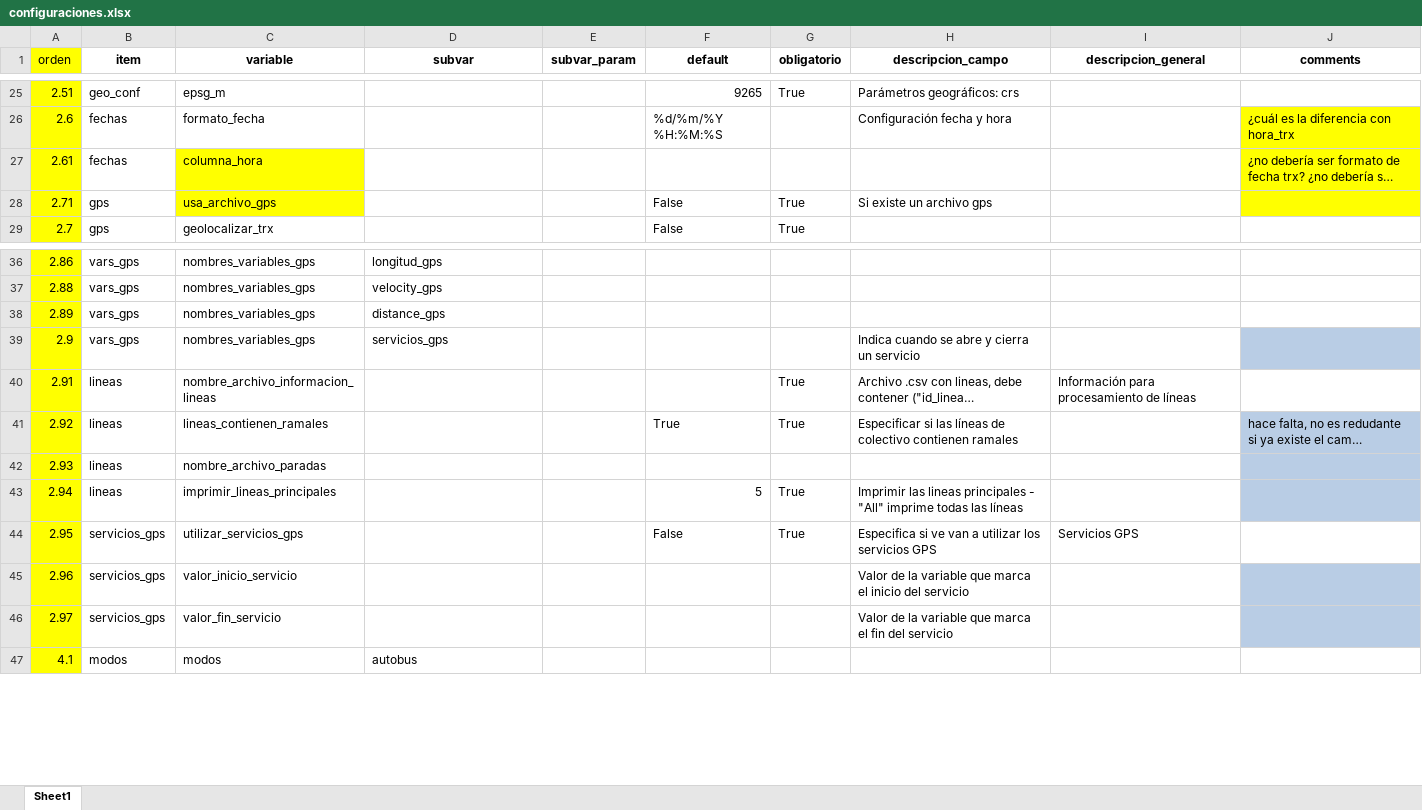
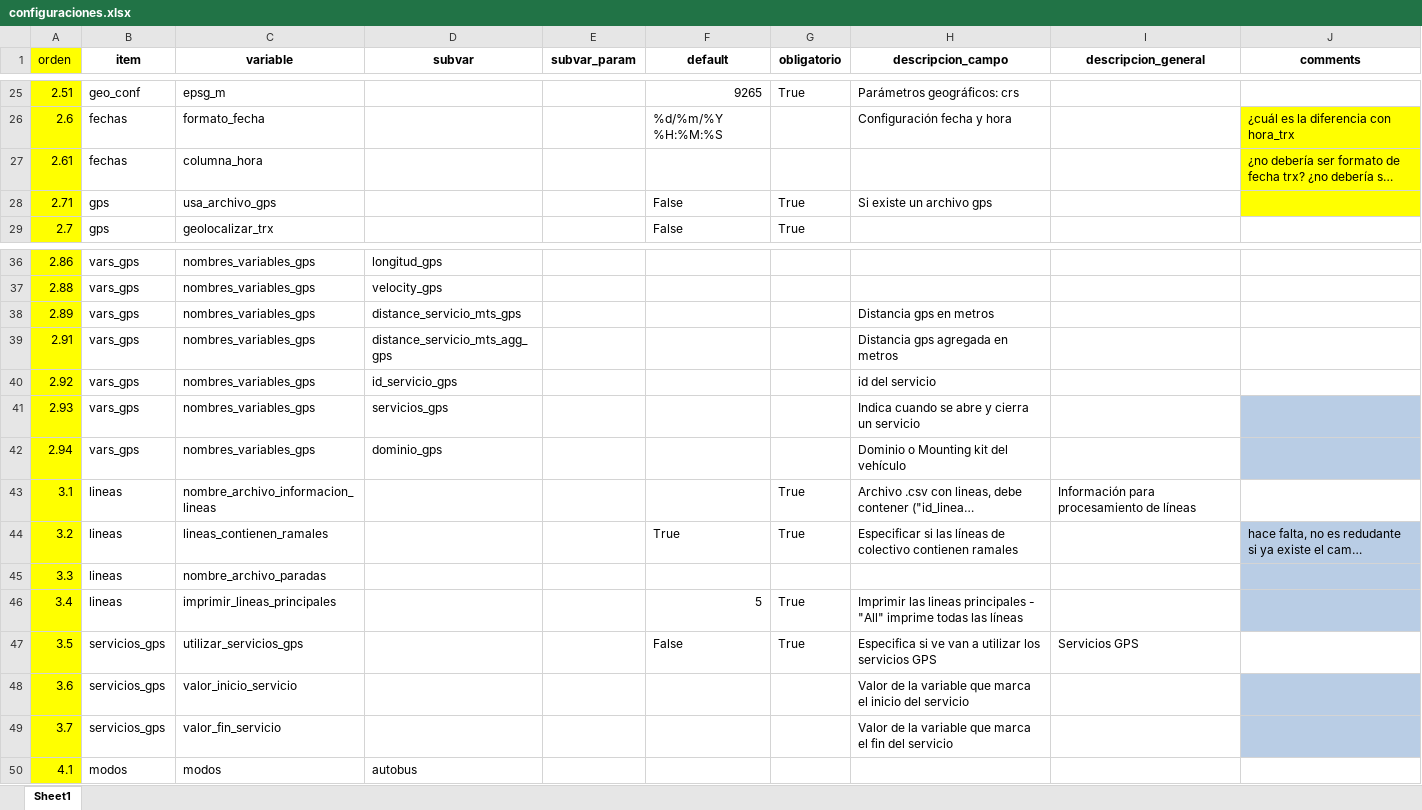
Before and after one commit to EL-BID/UrbanTrips, an Excel workbook: docs/configuraciones.xlsx, sheet Sheet1, drawn as a sheet; only a part is shown, gaps mark what is left out; long unchanged cells end in …; values as stored, in another font and other column widths than the file's, no borders; addresses are those after the commit; the diff names each change by its address in the sheet, - before the commit and + after, or states it on an @@ line.

```diff
--- a/docs/configuraciones.xlsx (sheet Sheet1)
+++ b/docs/configuraciones.xlsx (sheet Sheet1)
-C27:C28 fill: #FFFF00
+C27:C28 fill: none
-D38 (subvar): distance_gps
+D38 (subvar): distance_servicio_mts_gps
-H38 (descripcion_campo): (empty)
+H38 (descripcion_campo): Distancia gps en metros
+row 39: 2.91 | vars_gps | nombres_variables_gps | distance_servicio_mts_agg_gps |  |  |  | Distancia gps agregada en metros
+row 40: 2.92 | vars_gps | nombres_variables_gps | id_servicio_gps |  |  |  | id del servicio
-A41 (orden): 2.9
+A41 (orden): 2.93
+row 42: 2.94 | vars_gps | nombres_variables_gps | dominio_gps |  |  |  | Dominio o Mounting kit del vehículo
-A43 (orden): 2.91
+A43 (orden): 3.1
-A44 (orden): 2.92
+A44 (orden): 3.2
-A45 (orden): 2.93
+A45 (orden): 3.3
-A46 (orden): 2.94
+A46 (orden): 3.4
-A47 (orden): 2.95
+A47 (orden): 3.5
-A48 (orden): 2.96
+A48 (orden): 3.6
-A49 (orden): 2.97
+A49 (orden): 3.7
```
Also changed, not shown: 43 other files.
